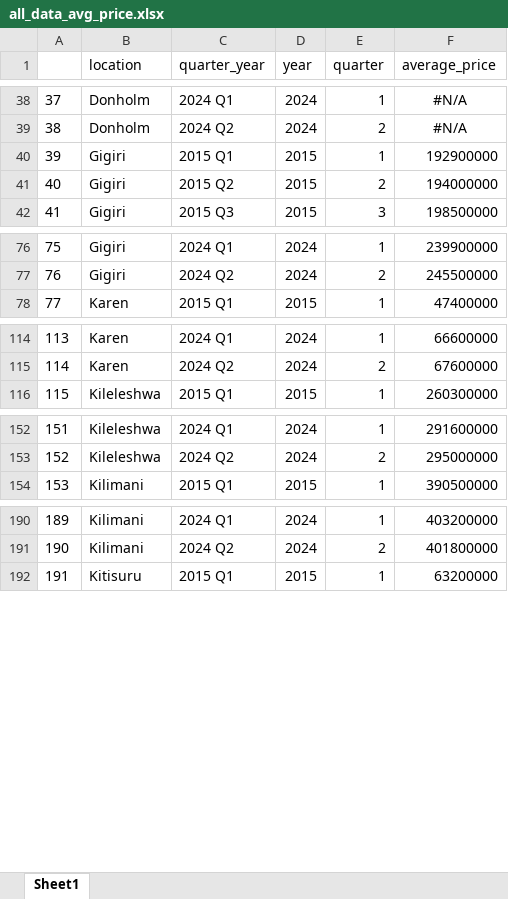
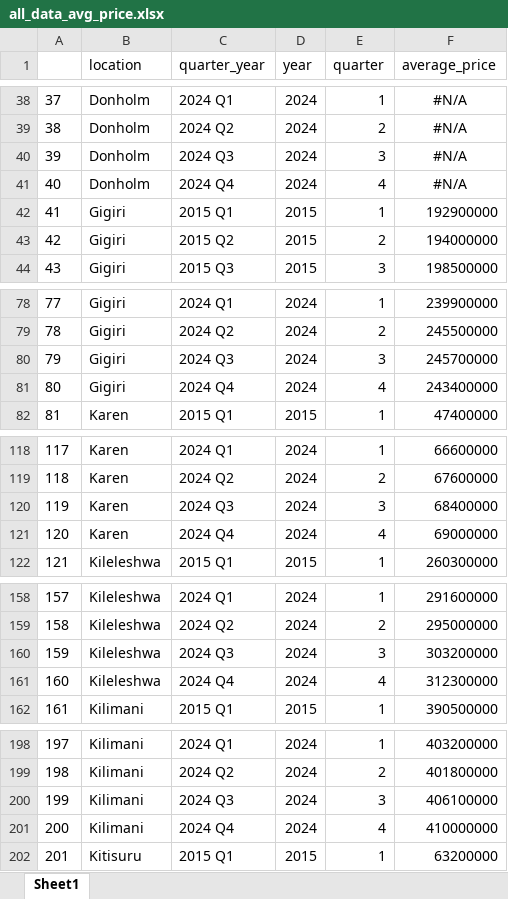
Before and after one commit to wokech/shiny_app_dev, an Excel workbook: hass_land_price_app/hass_land_price_app/all_data_avg_price.xlsx, sheet Sheet1, drawn as a sheet; only a part is shown, gaps mark what is left out; values as stored, in another font and other column widths than the file's, no borders; addresses are those after the commit; the diff covers the shown part only; the diff names each change by its address in the sheet, - before the commit and + after, or states it on an @@ line.

Commit message:
new land price data - updated'

```diff
--- a/hass_land_price_app/hass_land_price_app/all_data_avg_price.xlsx (sheet Sheet1)
+++ b/hass_land_price_app/hass_land_price_app/all_data_avg_price.xlsx (sheet Sheet1)
+row 40: 39 | Donholm | 2024 Q3 | 2024 | 3 | #N/A
+row 41: 40 | Donholm | 2024 Q4 | 2024 | 4 | #N/A
@@ column A renumbered between rows 42 and 1359 @@
+row 80: 79 | Gigiri | 2024 Q3 | 2024 | 3 | 245700000
+row 81: 80 | Gigiri | 2024 Q4 | 2024 | 4 | 243400000
+row 120: 119 | Karen | 2024 Q3 | 2024 | 3 | 68400000
+row 121: 120 | Karen | 2024 Q4 | 2024 | 4 | 69000000
+row 160: 159 | Kileleshwa | 2024 Q3 | 2024 | 3 | 303200000
+row 161: 160 | Kileleshwa | 2024 Q4 | 2024 | 4 | 312300000
+row 200: 199 | Kilimani | 2024 Q3 | 2024 | 3 | 406100000
+row 201: 200 | Kilimani | 2024 Q4 | 2024 | 4 | 410000000
```
Also changed, not shown: 56 added rows elsewhere in this sheet, hass_land_price_app/hass_land_price_app/all_data_avg_price_data.xlsx, hass_land_price_app/hass_land_price_app/all_data_locations.xlsx, 6 other files.
